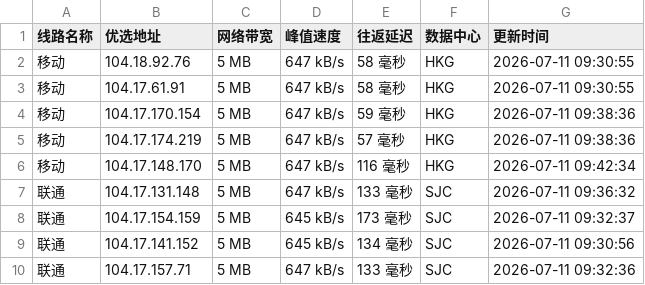
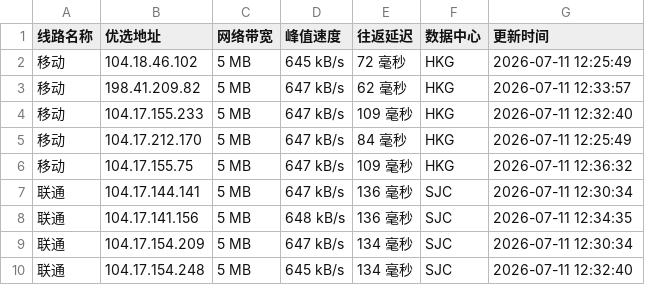
Before and after one commit to mading789/cfipv4db, a CSV file: cfip.csv, drawn as a sheet; only a part is shown; the diff covers the shown part only.

```diff
--- a/cfip.csv
+++ b/cfip.csv
@@ -1,10 +1,10 @@
 线路名称,优选地址,网络带宽,峰值速度,往返延迟,数据中心,更新时间
-移动,104.18.92.76,5 MB,647 kB/s,58 毫秒,HKG,2026-07-11 09:30:55
-移动,104.17.61.91,5 MB,647 kB/s,58 毫秒,HKG,2026-07-11 09:30:55
-移动,104.17.170.154,5 MB,647 kB/s,59 毫秒,HKG,2026-07-11 09:38:36
-移动,104.17.174.219,5 MB,647 kB/s,57 毫秒,HKG,2026-07-11 09:38:36
-移动,104.17.148.170,5 MB,647 kB/s,116 毫秒,HKG,2026-07-11 09:42:34
-联通,104.17.131.148,5 MB,647 kB/s,133 毫秒,SJC,2026-07-11 09:36:32
-联通,104.17.154.159,5 MB,645 kB/s,173 毫秒,SJC,2026-07-11 09:32:37
-联通,104.17.141.152,5 MB,645 kB/s,134 毫秒,SJC,2026-07-11 09:30:56
-联通,104.17.157.71,5 MB,647 kB/s,133 毫秒,SJC,2026-07-11 09:32:36
+移动,104.18.46.102,5 MB,645 kB/s,72 毫秒,HKG,2026-07-11 12:25:49
+移动,198.41.209.82,5 MB,647 kB/s,62 毫秒,HKG,2026-07-11 12:33:57
+移动,104.17.155.233,5 MB,647 kB/s,109 毫秒,HKG,2026-07-11 12:32:40
+移动,104.17.212.170,5 MB,647 kB/s,84 毫秒,HKG,2026-07-11 12:25:49
+移动,104.17.155.75,5 MB,647 kB/s,109 毫秒,HKG,2026-07-11 12:36:32
+联通,104.17.144.141,5 MB,647 kB/s,136 毫秒,SJC,2026-07-11 12:30:34
+联通,104.17.141.156,5 MB,648 kB/s,136 毫秒,SJC,2026-07-11 12:34:35
+联通,104.17.154.209,5 MB,647 kB/s,134 毫秒,SJC,2026-07-11 12:30:34
+联通,104.17.154.248,5 MB,645 kB/s,134 毫秒,SJC,2026-07-11 12:32:40
```
Also changed, not shown: 20 edited cells elsewhere in this file, 1 other file.
